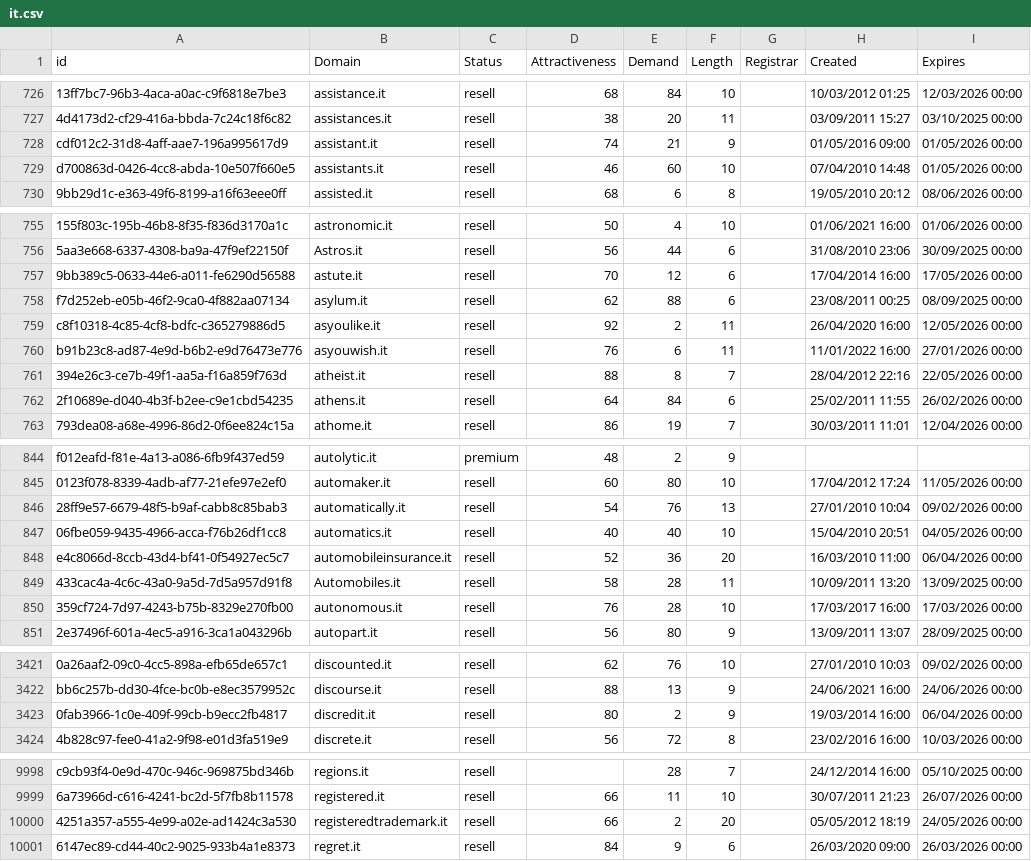
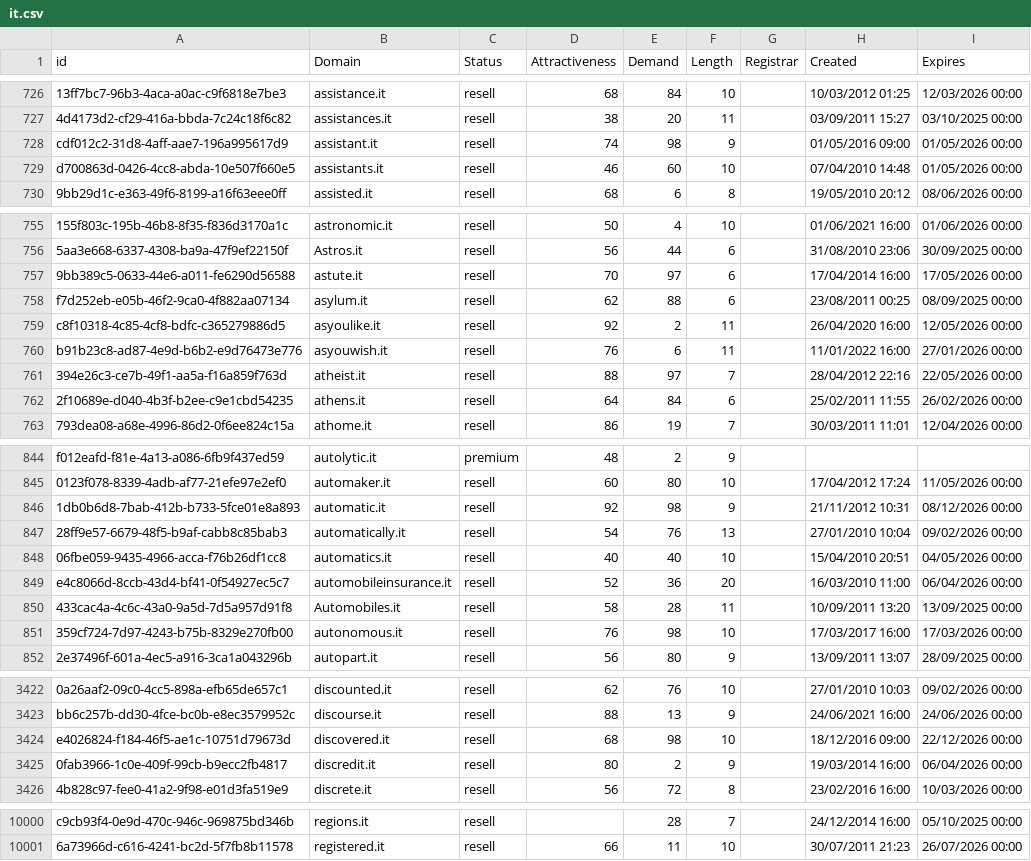
Before and after one commit to UniqueDomains/it-oneword-domains, a CSV file: it.csv, drawn as a sheet; only a part is shown, gaps mark what is left out; removed rows and columns are numbered as before the commit, all else as after; the diff covers the shown part only; the diff names each change by its address in the sheet, - before the commit and + after, or states it on an @@ line.

Commit message:
Domains update

```diff
--- a/it.csv
+++ b/it.csv
-E728 (Demand): 21
+E728 (Demand): 98
-E757 (Demand): 12
+E757 (Demand): 97
-E761 (Demand): 8
+E761 (Demand): 97
+row 846: 1db0b6d8-7bab-412b-b733-5fce01e8a893 | automatic.it | resell | 92 | 98 | 9 |  | 21/11/2012 10:31 | 08/12/2026 00:00
-E851 (Demand): 28
+E851 (Demand): 98
+row 3424: e4026824-f184-46f5-ae1c-10751d79673d | discovered.it | resell | 68 | 98 | 10 |  | 18/12/2016 09:00 | 22/12/2026 00:00
-row 10000: 4251a357-a555-4e99-a02e-ad1424c3a530 | registeredtrademark.it | resell | 66 | 2 | 20 |  | 05/05/2012 18:19 | 24/05/2026 00:00
-row 10001: 6147ec89-cd44-40c2-9025-933b4a1e8373 | regret.it | resell | 84 | 9 | 6 |  | 26/03/2020 09:00 | 26/03/2026 00:00
```
Also changed, not shown: 18 edited cells elsewhere in this file, 2 other files.
